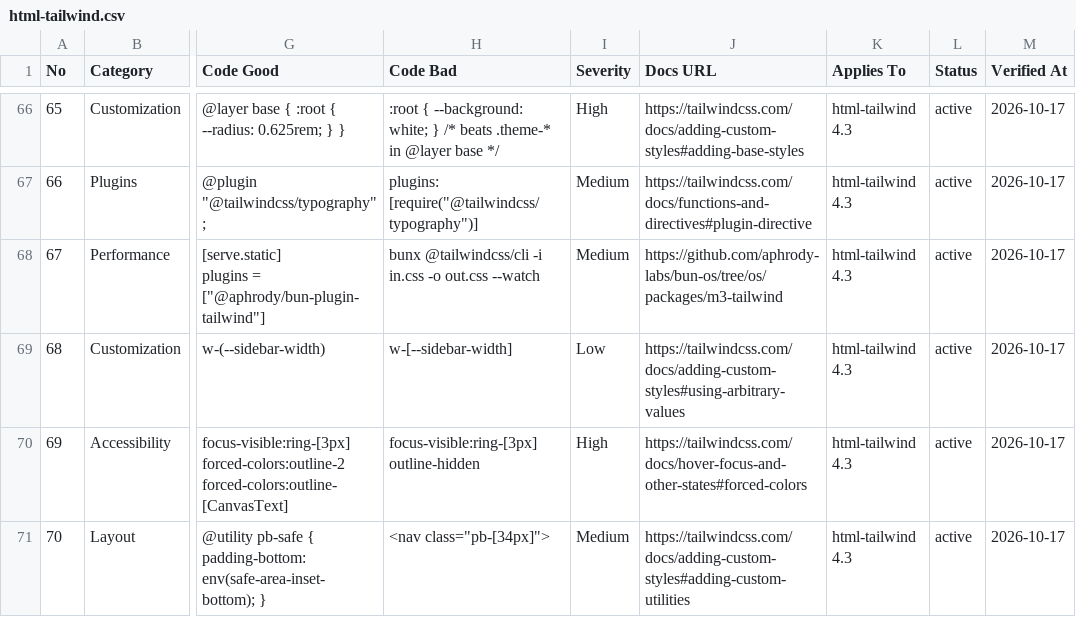
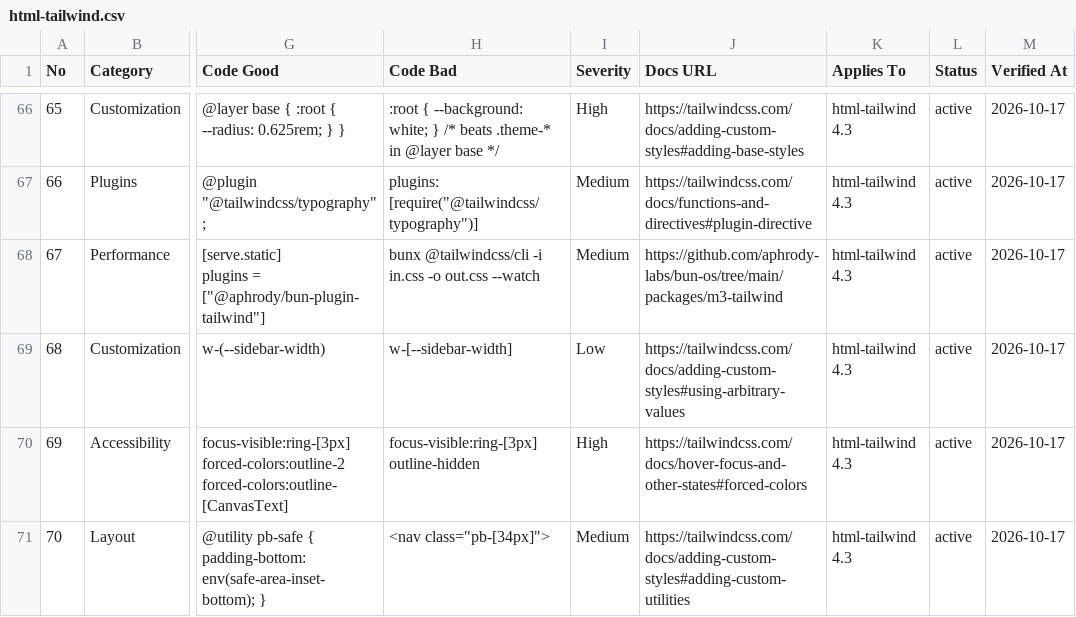
Before and after one commit to aphrody-labs/bun-os, a CSV file: packages/m3-design/intelligence/ui-ux-pro-max/data/stacks/html-tailwind.csv, drawn as a sheet; only a part is shown, gaps mark what is left out; the diff names each change by its address in the sheet, - before the commit and + after, or states it on an @@ line.

```diff
--- a/packages/m3-design/intelligence/ui-ux-pro-max/data/stacks/html-tailwind.csv
+++ b/packages/m3-design/intelligence/ui-ux-pro-max/data/stacks/html-tailwind.csv
-J68 (Docs URL): https://github.com/aphrody-labs/bun-os/tree/os/packages/m3-tailwind
+J68 (Docs URL): https://github.com/aphrody-labs/bun-os/tree/main/packages/m3-tailwind
```
Also changed, not shown: packages/m3-design/intelligence/ui-ux-pro-max/data/stacks/m3.csv, 10 other files.
